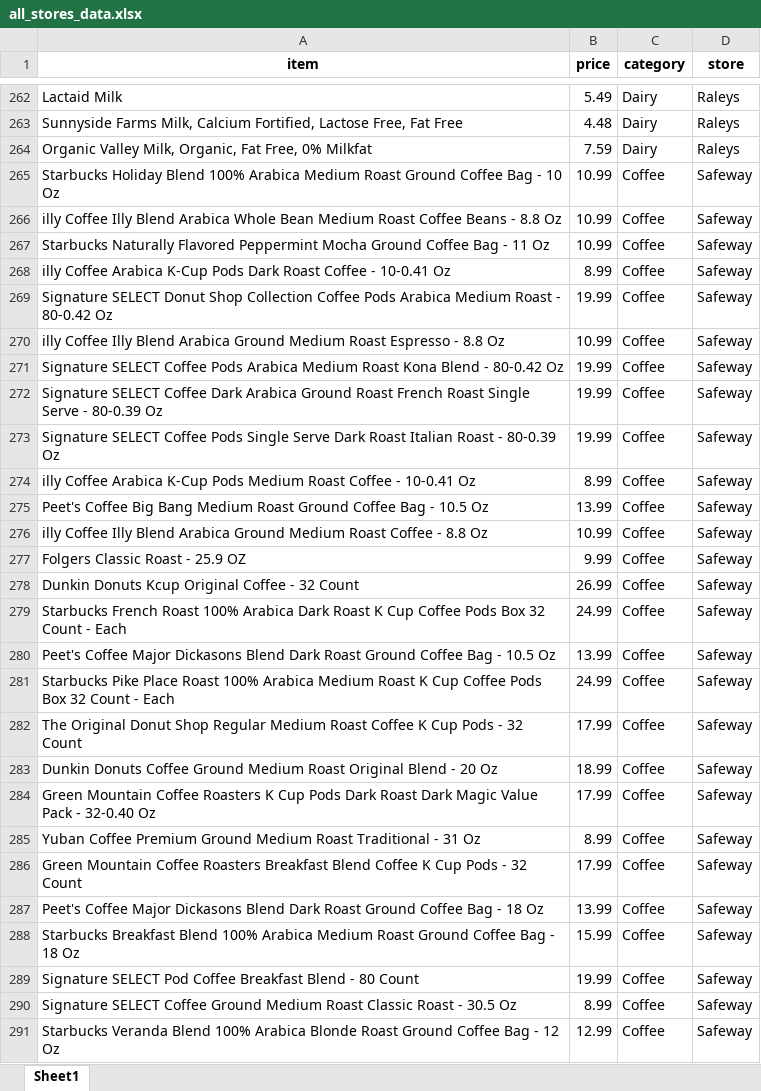
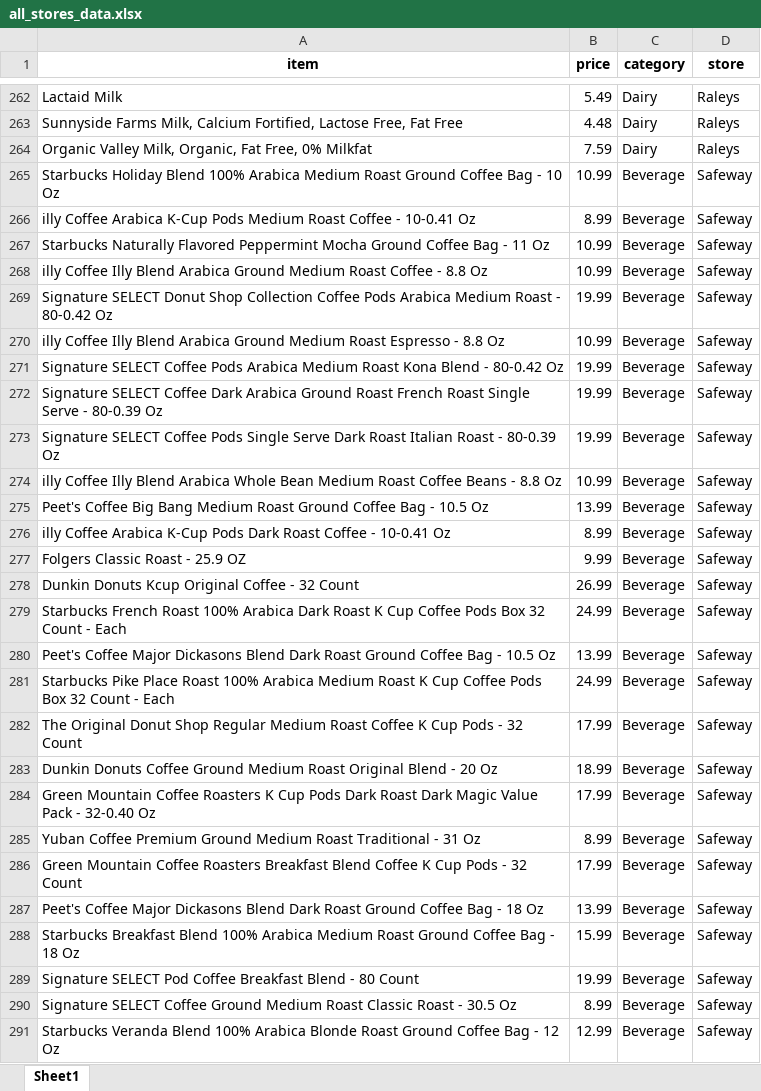
Before and after one commit to Yee152/Hackathon-2022, an Excel workbook: all_stores_data.xlsx, sheet Sheet1, drawn as a sheet; only a part is shown, gaps mark what is left out; values as stored, in another font and other column widths than the file's, no borders; removed rows and columns are numbered as before the commit, all else as after; the diff covers the shown part only; the diff names each change by its address in the sheet, - before the commit and + after, or states it on an @@ line.

```diff
--- a/all_stores_data.xlsx (sheet Sheet1)
+++ b/all_stores_data.xlsx (sheet Sheet1)
-C265 (category): Coffee
+C265 (category): Beverage
-row 266: illy Coffee Illy Blend Arabica Whole Bean Medium Roast Coffee Beans - 8.8 Oz | 10.99 | Coffee | Safeway
+row 266: illy Coffee Arabica K-Cup Pods Medium Roast Coffee - 10-0.41 Oz | 8.99 | Beverage | Safeway
-C267 (category): Coffee
+C267 (category): Beverage
-row 268: illy Coffee Arabica K-Cup Pods Dark Roast Coffee - 10-0.41 Oz | 8.99 | Coffee | Safeway
+row 268: illy Coffee Illy Blend Arabica Ground Medium Roast Coffee - 8.8 Oz | 10.99 | Beverage | Safeway
-C269:C273 (category): Coffee
+C269:C273 (category): Beverage
-row 274: illy Coffee Arabica K-Cup Pods Medium Roast Coffee - 10-0.41 Oz | 8.99 | Coffee | Safeway
+row 274: illy Coffee Illy Blend Arabica Whole Bean Medium Roast Coffee Beans - 8.8 Oz | 10.99 | Beverage | Safeway
-C275 (category): Coffee
+C275 (category): Beverage
-row 276: illy Coffee Illy Blend Arabica Ground Medium Roast Coffee - 8.8 Oz | 10.99 | Coffee | Safeway
+row 276: illy Coffee Arabica K-Cup Pods Dark Roast Coffee - 10-0.41 Oz | 8.99 | Beverage | Safeway
-C277:C291 (category): Coffee
+C277:C291 (category): Beverage
```
Also changed, not shown: 7 added rows, 7 removed rows, 3 moved rows and 32 edited cells elsewhere in this sheet, 1 other file.
